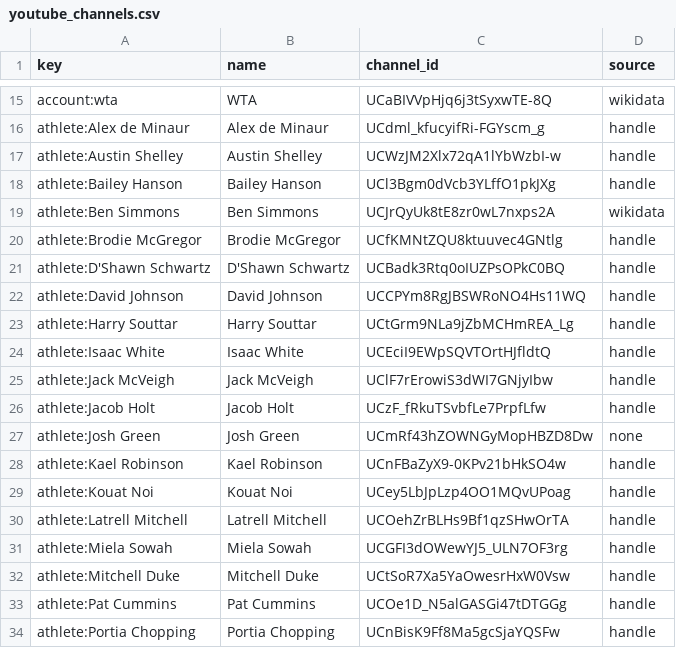
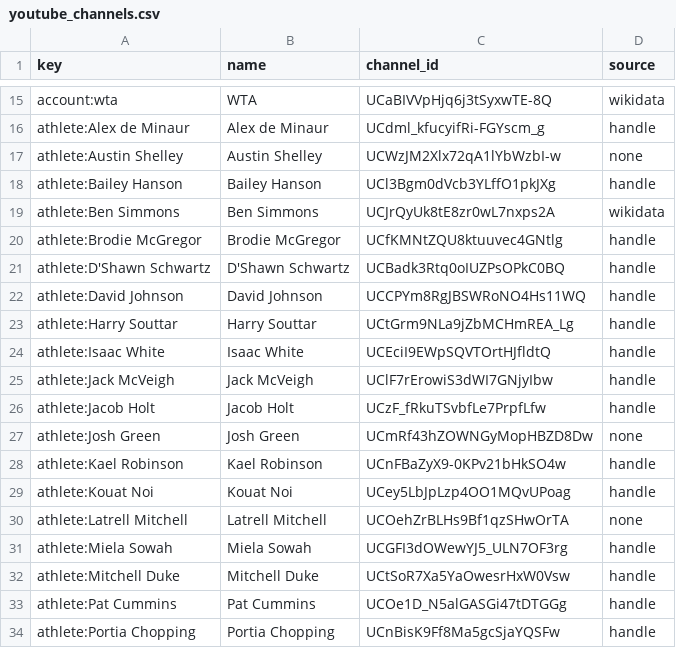
Before and after one commit to YosemiteDan/SocialRankingsV2, a CSV file: data/youtube_channels.csv, drawn as a sheet; only a part is shown, gaps mark what is left out.

```diff
--- a/data/youtube_channels.csv
+++ b/data/youtube_channels.csv
@@ -16,3 +16,3 @@ account:wta,WTA,UCaBIVVpHjq6j3tSyxwTE-8Q,wikidata
 athlete:Alex de Minaur,Alex de Minaur,UCdml_kfucyifRi-FGYscm_g,handle
-athlete:Austin Shelley,Austin Shelley,UCWzJM2Xlx72qA1lYbWzbI-w,handle
+athlete:Austin Shelley,Austin Shelley,UCWzJM2Xlx72qA1lYbWzbI-w,none
 athlete:Bailey Hanson,Bailey Hanson,UCl3Bgm0dVcb3YLffO1pkJXg,handle
@@ -29,3 +29,3 @@ athlete:Kael Robinson,Kael Robinson,UCnFBaZyX9-0KPv21bHkSO4w,handle
 athlete:Kouat Noi,Kouat Noi,UCey5LbJpLzp4OO1MQvUPoag,handle
-athlete:Latrell Mitchell,Latrell Mitchell,UCOehZrBLHs9Bf1qzSHwOrTA,handle
+athlete:Latrell Mitchell,Latrell Mitchell,UCOehZrBLHs9Bf1qzSHwOrTA,none
 athlete:Miela Sowah,Miela Sowah,UCGFI3dOWewYJ5_ULN7OF3rg,handle
```
Also changed, not shown: 1 other file.
